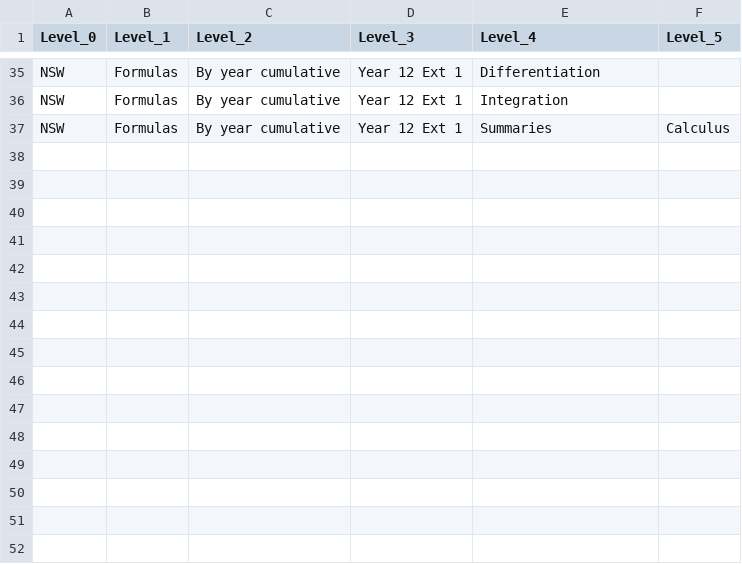
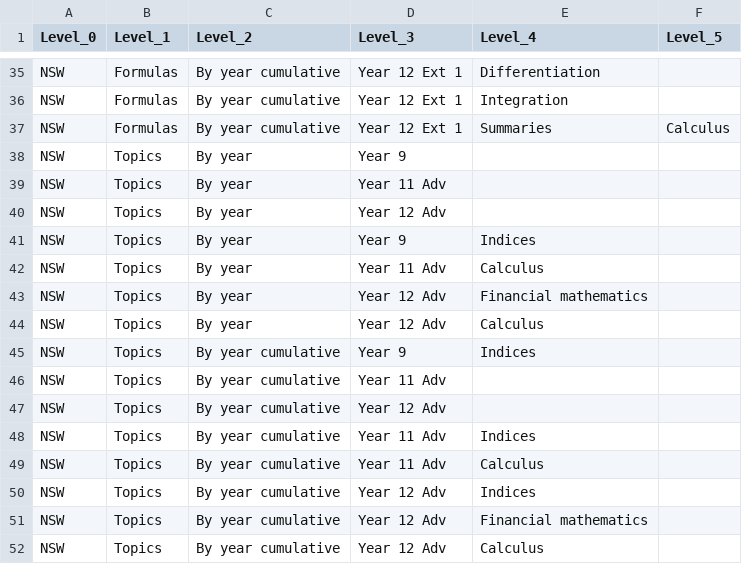
Before and after one commit to charl-potgieter/AustralianSchoolMaths, a CSV file: WebsiteCreator/sort_orders.csv, drawn as a sheet; only a part is shown, gaps mark what is left out.

Commit message:
Topics wip 1

```diff
--- a/WebsiteCreator/sort_orders.csv
+++ b/WebsiteCreator/sort_orders.csv
@@ -37 +37,16 @@ NSW,Formulas,By year cumulative,Year 12 Ext 1,Integration,
 NSW,Formulas,By year cumulative,Year 12 Ext 1,Summaries,Calculus
+NSW,Topics,By year,Year 9,,
+NSW,Topics,By year,Year 11 Adv,,
+NSW,Topics,By year,Year 12 Adv,,
+NSW,Topics,By year,Year 9,Indices,
+NSW,Topics,By year,Year 11 Adv,Calculus,
+NSW,Topics,By year,Year 12 Adv,Financial mathematics,
+NSW,Topics,By year,Year 12 Adv,Calculus,
+NSW,Topics,By year cumulative,Year 9,Indices,
+NSW,Topics,By year cumulative,Year 11 Adv,,
+NSW,Topics,By year cumulative,Year 12 Adv,,
+NSW,Topics,By year cumulative,Year 11 Adv,Indices,
+NSW,Topics,By year cumulative,Year 11 Adv,Calculus,
+NSW,Topics,By year cumulative,Year 12 Adv,Indices,
+NSW,Topics,By year cumulative,Year 12 Adv,Financial mathematics,
+NSW,Topics,By year cumulative,Year 12 Adv,Calculus,
```
Also changed, not shown: 42 other files.
